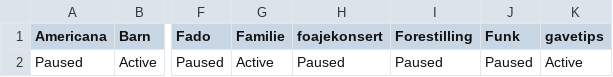
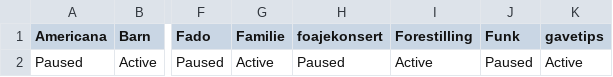
Before and after one commit to opmthomassen/DT-marketing-feed, a CSV file: output/facebook_smartly.csv, drawn as a sheet; only a part is shown, gaps mark what is left out; the diff names each change by its address in the sheet, - before the commit and + after, or states it on an @@ line.

```diff
--- a/output/facebook_smartly.csv
+++ b/output/facebook_smartly.csv
-I2 (Forestilling): Paused
+I2 (Forestilling): Active
```
